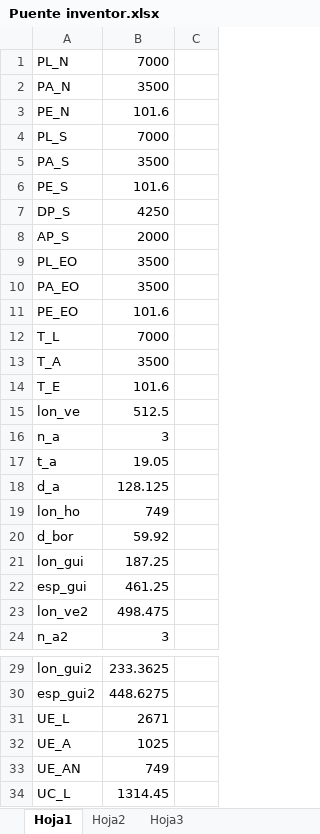
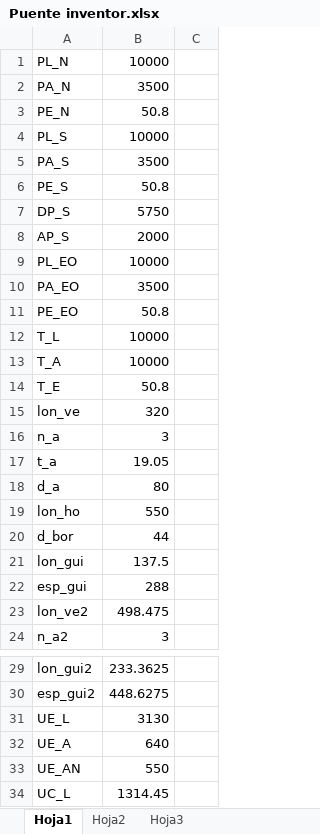
Before and after one commit to jorgeneira/unal-tienda-local, an Excel workbook: storage/macros/cuarto/Modelado/Puente inventor.xlsx, sheet Hoja1, drawn as a sheet; only a part is shown, gaps mark what is left out; values as stored, in another font and other column widths than the file's, no borders; the diff covers the shown part only; the diff names each change by its address in the sheet, - before the commit and + after, or states it on an @@ line.

```diff
--- a/storage/macros/cuarto/Modelado/Puente inventor.xlsx (sheet Hoja1)
+++ b/storage/macros/cuarto/Modelado/Puente inventor.xlsx (sheet Hoja1)
-B1: 7000
+B1: 10000
-B3: 101.6
+B3: 50.8
-B4: 7000
+B4: 10000
-B6: 101.6
+B6: 50.8
-B7: 4250
+B7: 5750
-B9: 3500
+B9: 10000
-B11: 101.6
+B11: 50.8
-B12: 7000
+B12: 10000
-B13: 3500
+B13: 10000
-B14: 101.6
+B14: 50.8
-B15: 512.5
+B15: 320
-B18: 128.125
+B18: 80
-B19: 749
+B19: 550
-B20: 59.92
+B20: 44
-B21: 187.25
+B21: 137.5
-B22: 461.25
+B22: 288
-B31: 2671
+B31: 3130
-B32: 1025
+B32: 640
-B33: 749
+B33: 550
```
Also changed, not shown: 5 edited cells elsewhere in this sheet, storage/macros/cuarto/Datos de salida.xlsx, storage/macros/cuarto/Hoja proyecto.xlsm, 47 other files.
